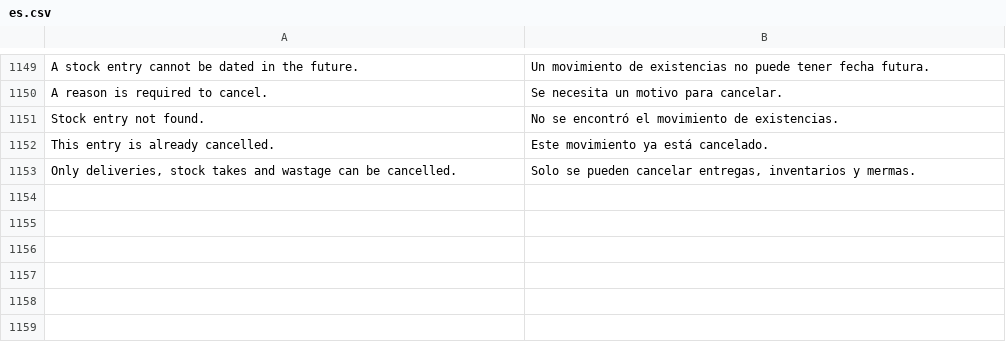
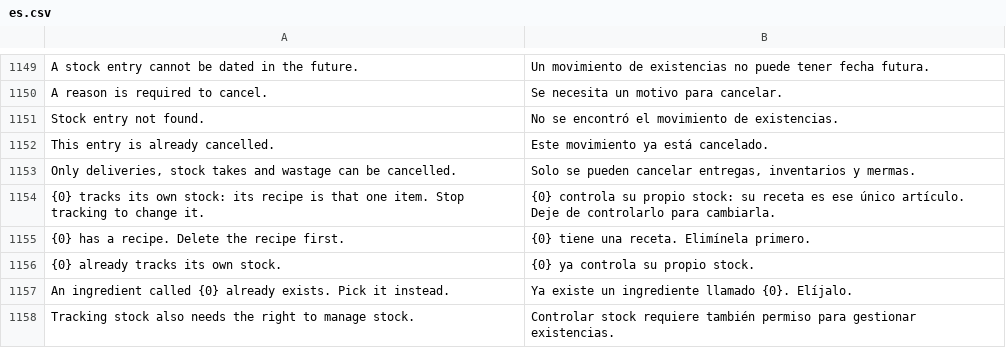
Before and after one commit to Kamra-PMS/kamra-pms, a CSV file: kamra/translations/es.csv, drawn as a sheet; only a part is shown, gaps mark what is left out; the diff names each change by its address in the sheet, - before the commit and + after, or states it on an @@ line.

```diff
--- a/kamra/translations/es.csv
+++ b/kamra/translations/es.csv
+row 1154: {0} tracks its own stock: its recipe is that one item. Stop tracking to change it. | {0} controla su propio stock: su receta es ese único artículo. Deje de controlarlo para cambiarla.
+row 1155: {0} has a recipe. Delete the recipe first. | {0} tiene una receta. Elimínela primero.
+row 1156: {0} already tracks its own stock. | {0} ya controla su propio stock.
+row 1157: An ingredient called {0} already exists. Pick it instead. | Ya existe un ingrediente llamado {0}. Elíjalo.
+row 1158: Tracking stock also needs the right to manage stock. | Controlar stock requiere también permiso para gestionar existencias.
```
Also changed, not shown: kamra/translations/ar.csv, kamra/translations/pt.csv, 27 other files.
